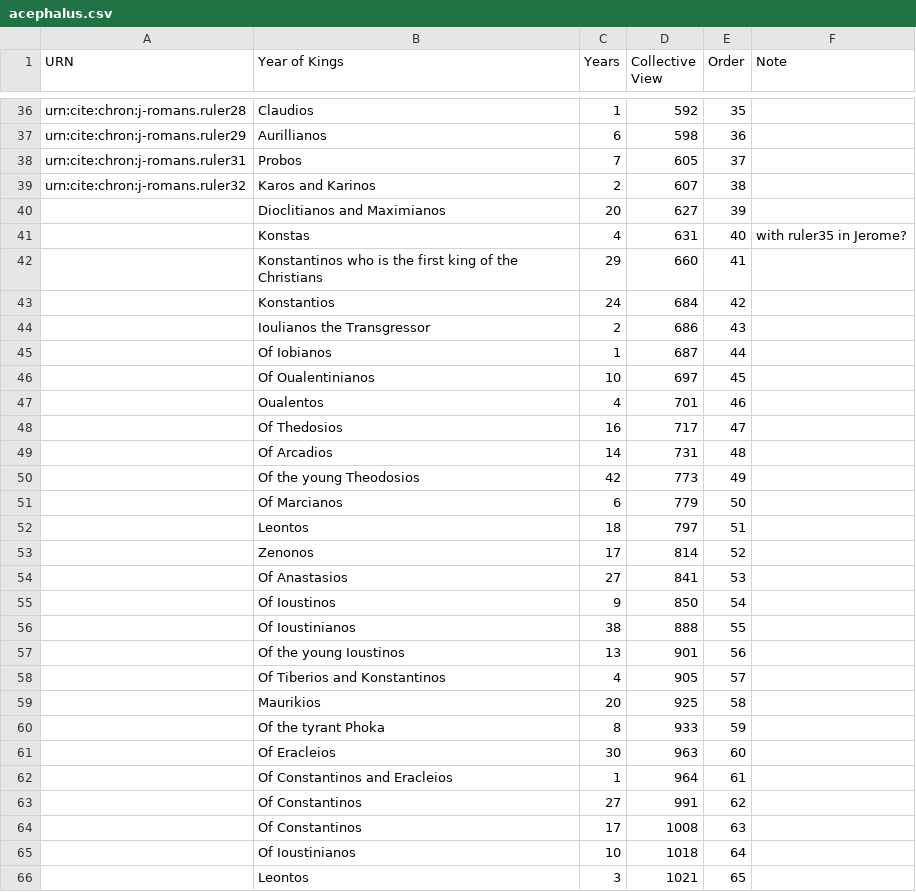
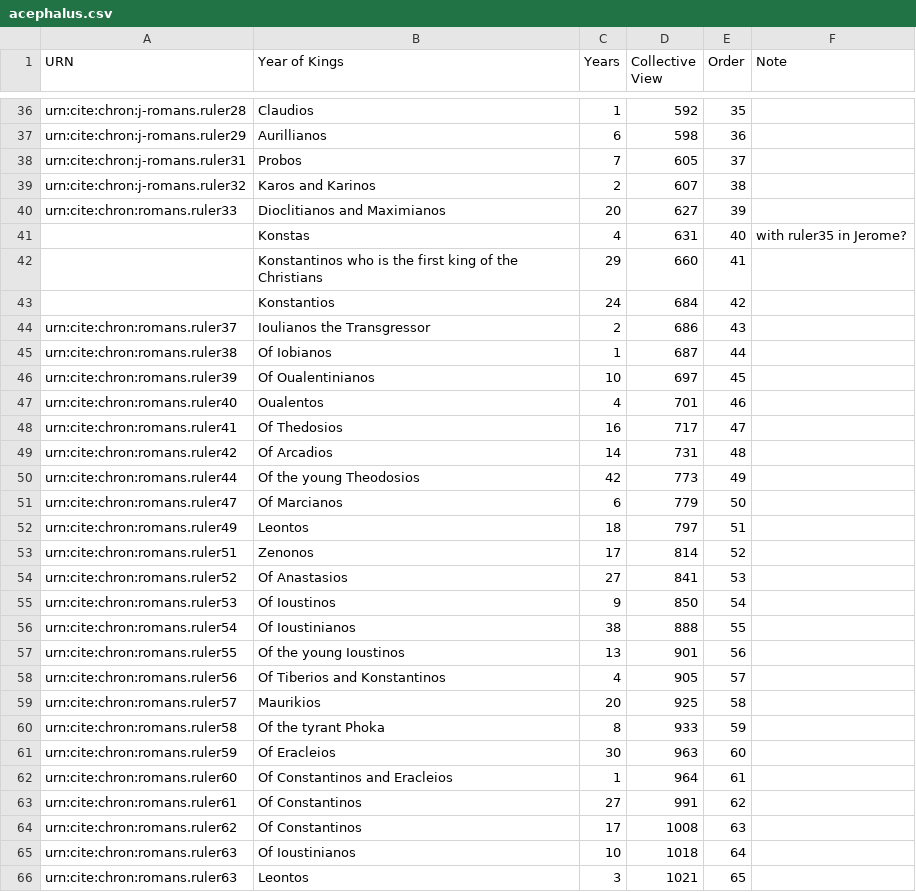
Before and after one commit to neelsmith/chronicles, a CSV file: collections/acephalus.csv, drawn as a sheet; only a part is shown, gaps mark what is left out; the diff covers the shown part only.

Commit message:
Update acephalus.csv

```diff
--- a/collections/acephalus.csv
+++ b/collections/acephalus.csv
@@ -39,3 +39,3 @@ urn:cite:chron:j-romans.ruler31,Probos,7,605,37,
 urn:cite:chron:j-romans.ruler32,Karos and Karinos,2,607,38,
-,Dioclitianos and Maximianos,20,627,39,
+urn:cite:chron:romans.ruler33,Dioclitianos and Maximianos,20,627,39,
 ,Konstas,4,631,40,with ruler35 in Jerome?
@@ -43,24 +43,24 @@ urn:cite:chron:j-romans.ruler32,Karos and Karinos,2,607,38,
 ,Konstantios,24,684,42,
-,Ioulianos the Transgressor,2,686,43,
-,Of Iobianos,1,687,44,
-,Of Oualentinianos,10,697,45,
-,Oualentos,4,701,46,
-,Of Thedosios,16,717,47,
-,Of Arcadios,14,731,48,
-,Of the young Theodosios,42,773,49,
-,Of Marcianos,6,779,50,
-,Leontos,18,797,51,
-,Zenonos,17,814,52,
-,Of Anastasios,27,841,53,
-,Of Ioustinos,9,850,54,
-,Of Ioustinianos,38,888,55,
-,Of the young Ioustinos,13,901,56,
-,Of Tiberios and Konstantinos,4,905,57,
-,Maurikios,20,925,58,
-,Of the tyrant Phoka,8,933,59,
-,Of Eracleios,30,963,60,
-,Of Constantinos and Eracleios,1,964,61,
-,Of Constantinos,27,991,62,
-,Of Constantinos,17,1008,63,
-,Of Ioustinianos,10,1018,64,
-,Leontos,3,1021,65,
+urn:cite:chron:romans.ruler37,Ioulianos the Transgressor,2,686,43,
+urn:cite:chron:romans.ruler38,Of Iobianos,1,687,44,
+urn:cite:chron:romans.ruler39,Of Oualentinianos,10,697,45,
+urn:cite:chron:romans.ruler40,Oualentos,4,701,46,
+urn:cite:chron:romans.ruler41,Of Thedosios,16,717,47,
+urn:cite:chron:romans.ruler42,Of Arcadios,14,731,48,
+urn:cite:chron:romans.ruler44,Of the young Theodosios,42,773,49,
+urn:cite:chron:romans.ruler47,Of Marcianos,6,779,50,
+urn:cite:chron:romans.ruler49,Leontos,18,797,51,
+urn:cite:chron:romans.ruler51,Zenonos,17,814,52,
+urn:cite:chron:romans.ruler52,Of Anastasios,27,841,53,
+urn:cite:chron:romans.ruler53,Of Ioustinos,9,850,54,
+urn:cite:chron:romans.ruler54,Of Ioustinianos,38,888,55,
+urn:cite:chron:romans.ruler55,Of the young Ioustinos,13,901,56,
+urn:cite:chron:romans.ruler56,Of Tiberios and Konstantinos,4,905,57,
+urn:cite:chron:romans.ruler57,Maurikios,20,925,58,
+urn:cite:chron:romans.ruler58,Of the tyrant Phoka,8,933,59,
+urn:cite:chron:romans.ruler59,Of Eracleios,30,963,60,
+urn:cite:chron:romans.ruler60,Of Constantinos and Eracleios,1,964,61,
+urn:cite:chron:romans.ruler61,Of Constantinos,27,991,62,
+urn:cite:chron:romans.ruler62,Of Constantinos,17,1008,63,
+urn:cite:chron:romans.ruler63,Of Ioustinianos,10,1018,64,
+urn:cite:chron:romans.ruler63,Leontos,3,1021,65,
```
Also changed, not shown: 58 edited cells elsewhere in this file.
